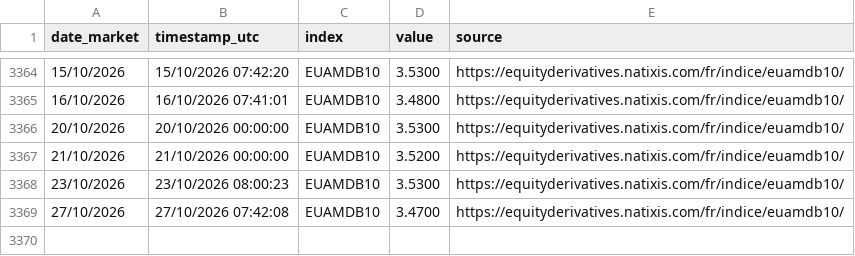
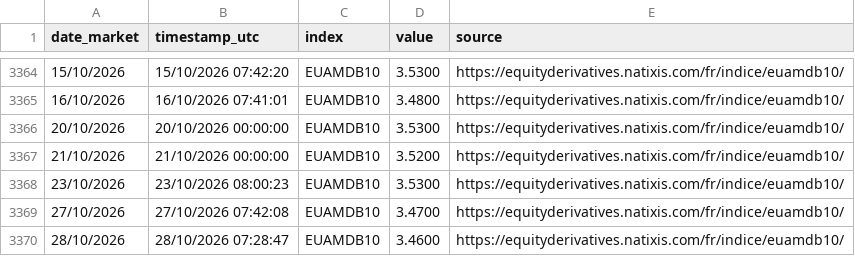
Before and after one commit to D1gD33p3r/EUAMDB10_REFRESHER, a CSV file: data/EUAMDB10_HISTO.csv, drawn as a sheet; only a part is shown, gaps mark what is left out; the diff names each change by its address in the sheet, - before the commit and + after, or states it on an @@ line.

```diff
--- a/data/EUAMDB10_HISTO.csv
+++ b/data/EUAMDB10_HISTO.csv
+row 3370: 28/10/2026 | 28/10/2026 07:28:47 | EUAMDB10 | 3.4600 | https://equityderivatives.natixis.com/fr/indice/euamdb10/
```
Also changed, not shown: 3 other files.
